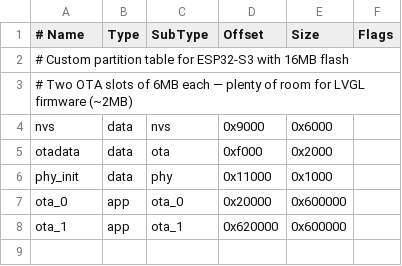
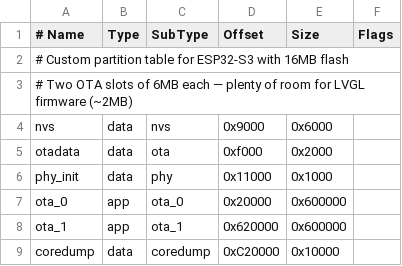
Before and after one commit to yesnoj/FilMachine_Reworked, a CSV file: partitions.csv, drawn as a sheet.

Commit message:
Add bilingual UI (EN/IT), SD boot/crash logging, and UI polish
Localization:
- All ~350 UI strings moved to a runtime EN/IT table (main/lang.c,
  lang.h) resolved via tr(); the xxx_text macros in FilMachine.h now
  expand to table lookups, call sites unchanged. Table generated and
  maintained by scripts/gen_lang.py (Italian uses ASCII apostrophes,
  fonts are 0x20-0x7F).
- New Language setting (Settings roller, English/Italiano): saved to
  FilMachine.json, applied at boot; changing it saves synchronously,
  shows a popup and reboots automatically. Exposed over WebSocket
  (set_setting 'language') and added to genFilMachineCFG.py.
- Previously hardcoded English translated too: drain-machine confirm
  body, self-check phase names/descriptions/status lines (static
  arrays converted to runtime lookups), OTA status strings.

SD boot/crash log:
- New main/sd_log.c: every boot writes /log/boot_NNNN.txt (keeps 20)
  with firmware version, reset reason and, after a panic/WDT, the
  crash summary read from the new 64KB coredump flash partition
  (partitions.csv + CONFIG_ESP_COREDUMP defaults). Captures ESP_LOG
  via vprintf hook and LV_LOG via the registered my_print callback,
  RAM-buffered with a 2s background flush. rebootBoard() flushes and
  closes the file first. Simulator links weak no-op stubs.
- LV_LOG_PRINTF switched to 0; my_print registered on both targets.

UI polish:
- Roller popups (tank size, chemistry volume, language, temperature,
  tolerance, ...) now have Cancel + Set buttons identical to the
  Volume tune popup (parent, size, margins, font, colors).
- Wi-Fi OTA popup compacted (400 -> 290 px) and statuses translated.
- Instant display wake: dimming tick now runs every LVGL cycle, so
  touching a dimmed/off screen restores backlight in ~30-50 ms
  instead of up to 1 s.
- Step detail: source row spacing fixed, chem icon moved; filter
  popup checkbox spacing evened out; read-only step/process name no
  longer shows a text cursor; various Italian strings shortened to
  fit their rows.

Docs: README sections for Language/Localization and SD Boot & Crash
Log, updated partition table and directory structure.

```diff
--- a/partitions.csv
+++ b/partitions.csv
@@ -8 +8,2 @@ ota_0,    app,  ota_0,   0x20000,  0x600000,
 ota_1,    app,  ota_1,   0x620000, 0x600000,
+coredump, data, coredump, 0xC20000, 0x10000,
```
Also changed, not shown: 25 other files.
